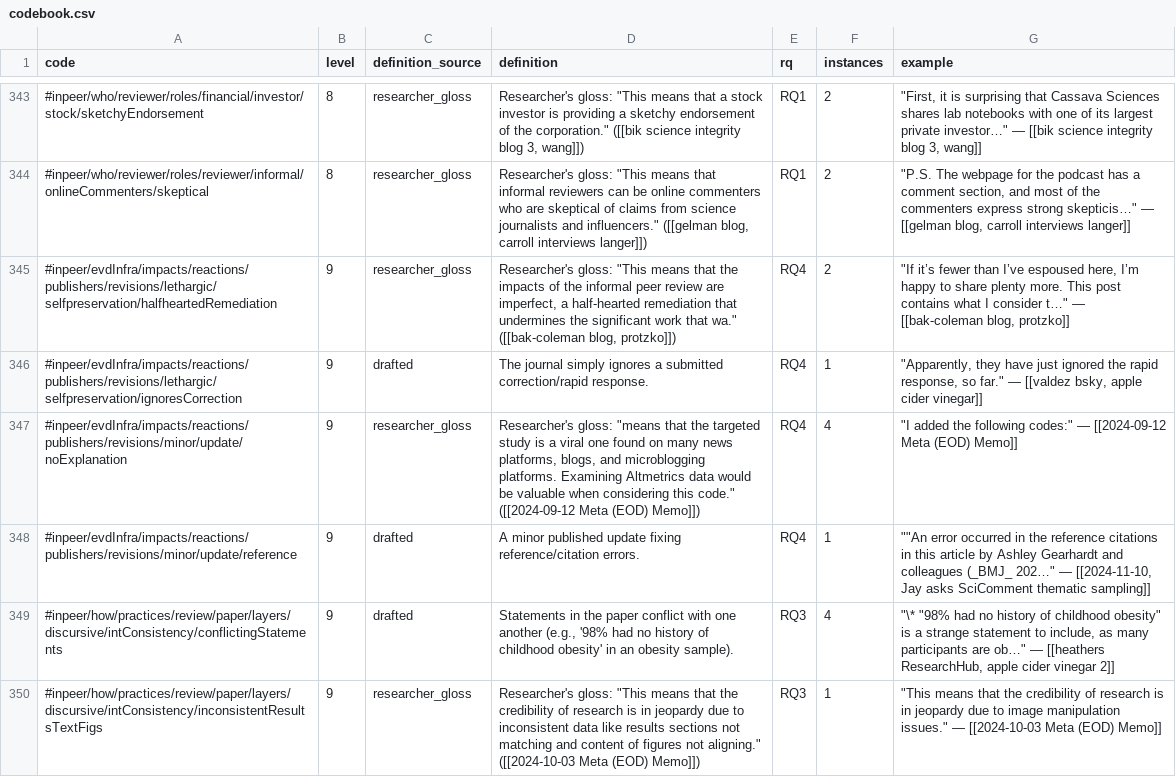
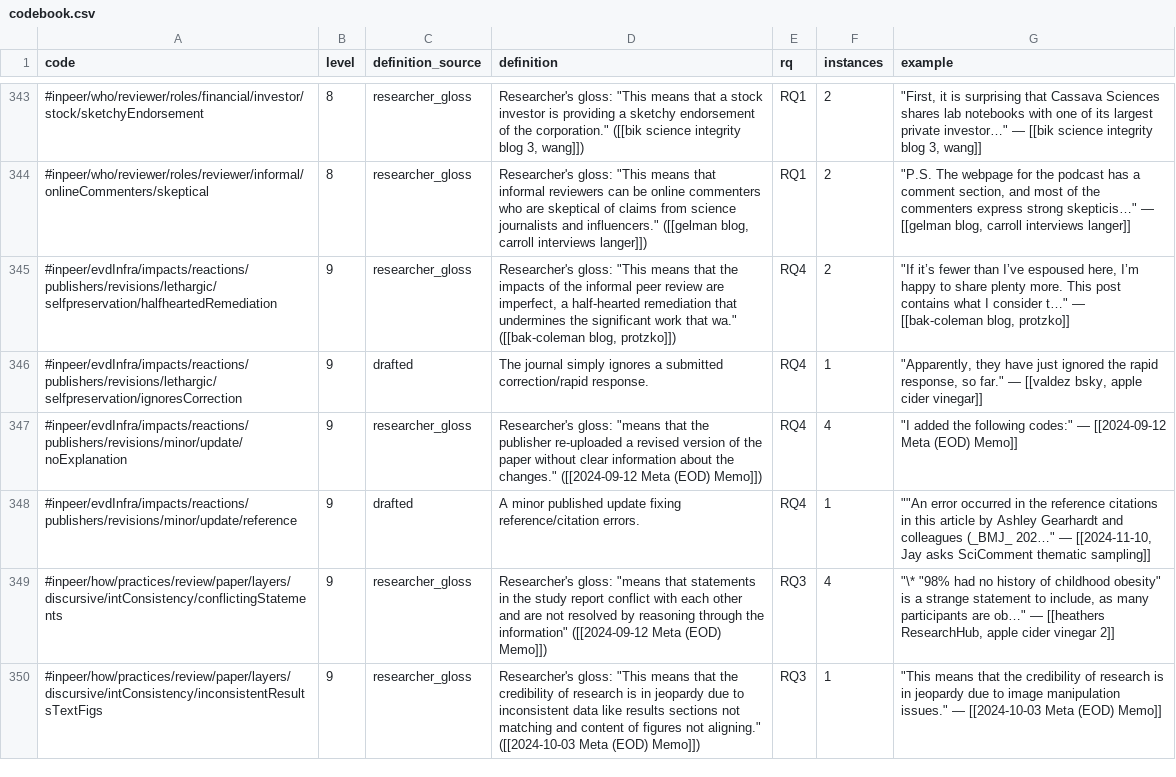
Before and after one commit to oasisresearchlab/informal-peer-review, a CSV file: codebook.csv, drawn as a sheet; only a part is shown, gaps mark what is left out; the diff covers the shown part only.

```diff
--- a/codebook.csv
+++ b/codebook.csv
@@ -346,5 +346,5 @@ code,level,definition_source,definition,rq,instances,example
 #inpeer/evdInfra/impacts/reactions/publishers/revisions/lethargic/selfpreservation/ignoresCorrection,9,drafted,The journal simply ignores a submitted correction/rapid response.,RQ4,1,"""Apparently, they have just ignored the rapid response, so far."" — [[valdez bsky, apple cider vinegar]]"
-#inpeer/evdInfra/impacts/reactions/publishers/revisions/minor/update/noExplanation,9,researcher_gloss,"Researcher's gloss: ""means that the targeted study is a viral one found on many news platforms, blogs, and microblogging platforms. Examining Altmetrics data would be valuable when considering this code."" ([[2024-09-12 Meta (EOD) Memo]])",RQ4,4,"""I added the following codes:"" — [[2024-09-12 Meta (EOD) Memo]]"
+#inpeer/evdInfra/impacts/reactions/publishers/revisions/minor/update/noExplanation,9,researcher_gloss,"Researcher's gloss: ""means that the publisher re-uploaded a revised version of the paper without clear information about the changes."" ([[2024-09-12 Meta (EOD) Memo]])",RQ4,4,"""I added the following codes:"" — [[2024-09-12 Meta (EOD) Memo]]"
 #inpeer/evdInfra/impacts/reactions/publishers/revisions/minor/update/reference,9,drafted,A minor published update fixing reference/citation errors.,RQ4,1,"""""An error occurred in the reference citations in this article by Ashley Gearhardt and colleagues (_BMJ_ 202…"" — [[2024-11-10, Jay asks SciComment thematic sampling]]"
-#inpeer/how/practices/review/paper/layers/discursive/intConsistency/conflictingStatements,9,drafted,"Statements in the paper conflict with one another (e.g., '98% had no history of childhood obesity' in an obesity sample).",RQ3,4,"""\* ""98% had no history of childhood obesity"" is a strange statement to include, as many participants are ob…"" — [[heathers ResearchHub, apple cider vinegar 2]]"
+#inpeer/how/practices/review/paper/layers/discursive/intConsistency/conflictingStatements,9,researcher_gloss,"Researcher's gloss: ""means that statements in the study report conflict with each other and are not resolved by reasoning through the information"" ([[2024-09-12 Meta (EOD) Memo]])",RQ3,4,"""\* ""98% had no history of childhood obesity"" is a strange statement to include, as many participants are ob…"" — [[heathers ResearchHub, apple cider vinegar 2]]"
 #inpeer/how/practices/review/paper/layers/discursive/intConsistency/inconsistentResultsTextFigs,9,researcher_gloss,"Researcher's gloss: ""This means that the credibility of research is in jeopardy due to inconsistent data like results sections not matching and content of figures not aligning."" ([[2024-10-03 Meta (EOD) Memo]])",RQ3,1,"""This means that the credibility of research is in jeopardy due to image manipulation issues."" — [[2024-10-03 Meta (EOD) Memo]]"
```
Also changed, not shown: 65 edited cells elsewhere in this file, code-applications.csv, 5 other files.
